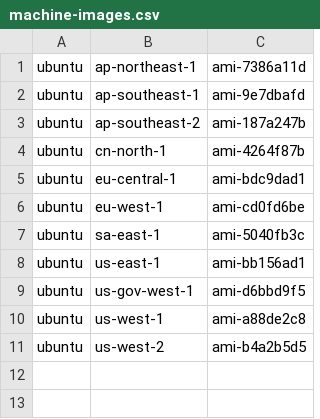
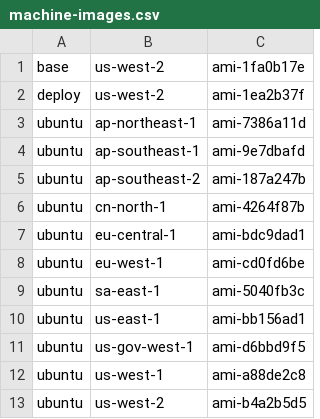
Before and after one commit to Cadasta/aws-deployment, a CSV file: machine-images.csv, drawn as a sheet.

```diff
--- a/machine-images.csv
+++ b/machine-images.csv
@@ -1 +1,3 @@
+base,us-west-2,ami-1fa0b17e
+deploy,us-west-2,ami-1ea2b37f
 ubuntu,ap-northeast-1,ami-7386a11d
```
Also changed, not shown: 1 other file.
